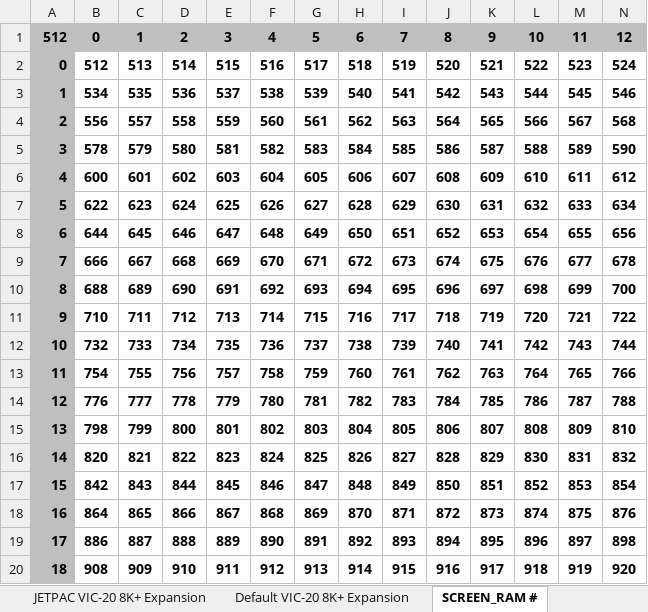
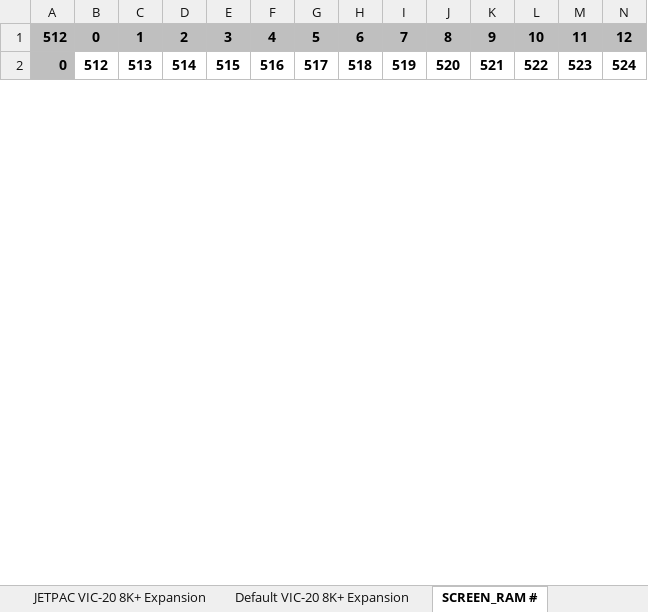
Before and after one commit to phillipeaton/JETPAC_VIC-20_disassembly, an Excel workbook: memory_map.xlsx, sheet SCREEN_RAM #, drawn as a sheet; only a part is shown; values as stored, in another font and other column widths than the file's, no borders; charts and pictures not drawn; removed rows and columns are numbered as before the commit, all else as after; rows hold the shown columns only; the diff covers the shown part only; the diff names each change by its address in the sheet, - before the commit and + after, or states it on an @@ line.

```diff
--- a/memory_map.xlsx (sheet SCREEN_RAM #)
+++ b/memory_map.xlsx (sheet SCREEN_RAM #)
-row 3: 1 | 534 | 535 | 536 | 537 | 538 | 539 | 540 | 541 | 542 | 543 | 544 | 545 | 546
-row 4: 2 | 556 | 557 | 558 | 559 | 560 | 561 | 562 | 563 | 564 | 565 | 566 | 567 | 568
-row 5: 3 | 578 | 579 | 580 | 581 | 582 | 583 | 584 | 585 | 586 | 587 | 588 | 589 | 590
-row 6: 4 | 600 | 601 | 602 | 603 | 604 | 605 | 606 | 607 | 608 | 609 | 610 | 611 | 612
-row 7: 5 | 622 | 623 | 624 | 625 | 626 | 627 | 628 | 629 | 630 | 631 | 632 | 633 | 634
-row 8: 6 | 644 | 645 | 646 | 647 | 648 | 649 | 650 | 651 | 652 | 653 | 654 | 655 | 656
-row 9: 7 | 666 | 667 | 668 | 669 | 670 | 671 | 672 | 673 | 674 | 675 | 676 | 677 | 678
-row 10: 8 | 688 | 689 | 690 | 691 | 692 | 693 | 694 | 695 | 696 | 697 | 698 | 699 | 700
-row 11: 9 | 710 | 711 | 712 | 713 | 714 | 715 | 716 | 717 | 718 | 719 | 720 | 721 | 722
-row 12: 10 | 732 | 733 | 734 | 735 | 736 | 737 | 738 | 739 | 740 | 741 | 742 | 743 | 744
-row 13: 11 | 754 | 755 | 756 | 757 | 758 | 759 | 760 | 761 | 762 | 763 | 764 | 765 | 766
-row 14: 12 | 776 | 777 | 778 | 779 | 780 | 781 | 782 | 783 | 784 | 785 | 786 | 787 | 788
-row 15: 13 | 798 | 799 | 800 | 801 | 802 | 803 | 804 | 805 | 806 | 807 | 808 | 809 | 810
-row 16: 14 | 820 | 821 | 822 | 823 | 824 | 825 | 826 | 827 | 828 | 829 | 830 | 831 | 832
-row 17: 15 | 842 | 843 | 844 | 845 | 846 | 847 | 848 | 849 | 850 | 851 | 852 | 853 | 854
-row 18: 16 | 864 | 865 | 866 | 867 | 868 | 869 | 870 | 871 | 872 | 873 | 874 | 875 | 876
-row 19: 17 | 886 | 887 | 888 | 889 | 890 | 891 | 892 | 893 | 894 | 895 | 896 | 897 | 898
-row 20: 18 | 908 | 909 | 910 | 911 | 912 | 913 | 914 | 915 | 916 | 917 | 918 | 919 | 920
```
Also changed, not shown: 10 added rows and 4 removed rows elsewhere in this sheet, sheet SCREEN_RAM $200-3FF, other sheet tabs, formulas that keep their value, charts or pictures, 6 other files.
